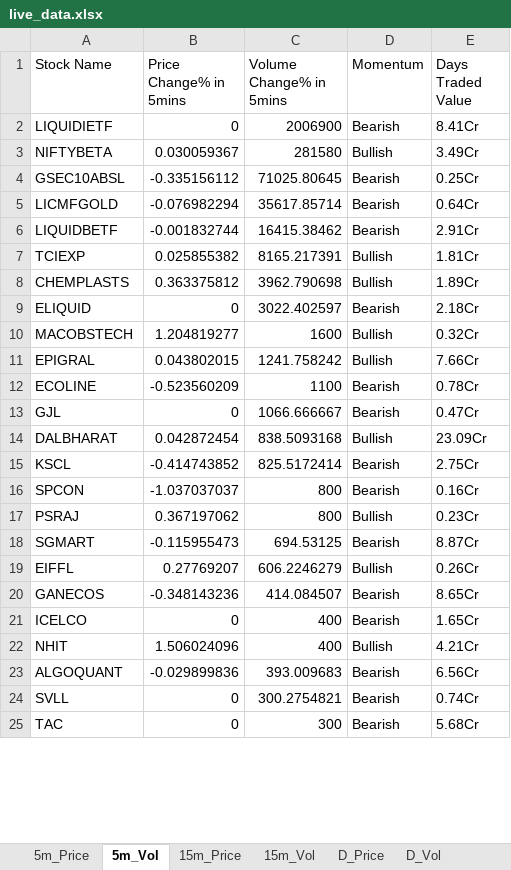
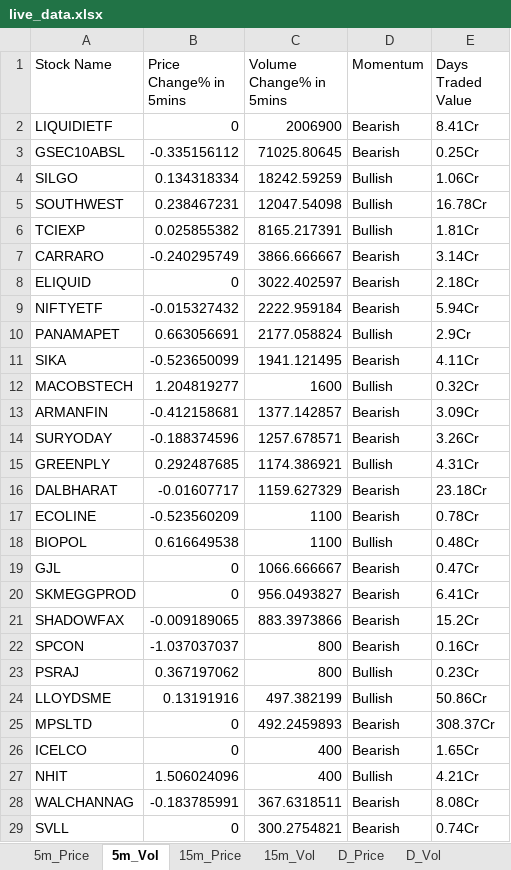
Before and after one commit to srbsharma92/priceAction2, an Excel workbook: data/live_data.xlsx, sheet 5m_Vol, drawn as a sheet; only a part is shown; the shorter side is filled out with more unchanged rows; values as stored, in another font and other column widths than the file's, no borders; removed rows and columns are numbered as before the commit, all else as after; the diff covers the shown part only; the diff names each change by its address in the sheet, - before the commit and + after, or states it on an @@ line.

```diff
--- a/data/live_data.xlsx (sheet 5m_Vol)
+++ b/data/live_data.xlsx (sheet 5m_Vol)
-row 3: NIFTYBETA | 0.030059367 | 281580 | Bullish | 3.49Cr
-row 5: LICMFGOLD | -0.076982294 | 35617.85714 | Bearish | 0.64Cr
-row 6: LIQUIDBETF | -0.001832744 | 16415.38462 | Bearish | 2.91Cr
+row 4: SILGO | 0.134318334 | 18242.59259 | Bullish | 1.06Cr
+row 5: SOUTHWEST | 0.238467231 | 12047.54098 | Bullish | 16.78Cr
-row 8: CHEMPLASTS | 0.363375812 | 3962.790698 | Bullish | 1.89Cr
+row 7: CARRARO | -0.240295749 | 3866.666667 | Bearish | 3.14Cr
+row 9: NIFTYETF | -0.015327432 | 2222.959184 | Bearish | 5.94Cr
+row 10: PANAMAPET | 0.663056691 | 2177.058824 | Bullish | 2.9Cr
+row 11: SIKA | -0.523650099 | 1941.121495 | Bearish | 4.11Cr
-row 11: EPIGRAL | 0.043802015 | 1241.758242 | Bullish | 7.66Cr
+row 13: ARMANFIN | -0.412158681 | 1377.142857 | Bearish | 3.09Cr
+row 14: SURYODAY | -0.188374596 | 1257.678571 | Bearish | 3.26Cr
+row 15: GREENPLY | 0.292487685 | 1174.386921 | Bullish | 4.31Cr
+row 16: DALBHARAT | -0.01607717 | 1159.627329 | Bearish | 23.18Cr
+row 18: BIOPOL | 0.616649538 | 1100 | Bullish | 0.48Cr
-row 14: DALBHARAT | 0.042872454 | 838.5093168 | Bullish | 23.09Cr
-row 15: KSCL | -0.414743852 | 825.5172414 | Bearish | 2.75Cr
+row 20: SKMEGGPROD | 0 | 956.0493827 | Bearish | 6.41Cr
+row 21: SHADOWFAX | -0.009189065 | 883.3973866 | Bearish | 15.2Cr
-row 18: SGMART | -0.115955473 | 694.53125 | Bearish | 8.87Cr
-row 19: EIFFL | 0.27769207 | 606.2246279 | Bullish | 0.26Cr
-row 20: GANECOS | -0.348143236 | 414.084507 | Bearish | 8.65Cr
+row 24: LLOYDSME | 0.13191916 | 497.382199 | Bullish | 50.86Cr
+row 25: MPSLTD | 0 | 492.2459893 | Bearish | 308.37Cr
-row 23: ALGOQUANT | -0.029899836 | 393.009683 | Bearish | 6.56Cr
+row 28: WALCHANNAG | -0.183785991 | 367.6318511 | Bearish | 8.08Cr
```
Also changed, not shown: 4 added rows, 5 removed rows and 1 moved row elsewhere in this sheet, sheet D_Price, sheet D_Vol, sheet 15m_Vol, sheet 15m_Price, sheet 5m_Price, sheet Opening, 1 more sheet.
